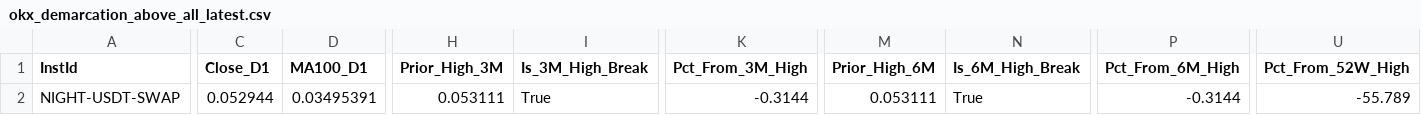
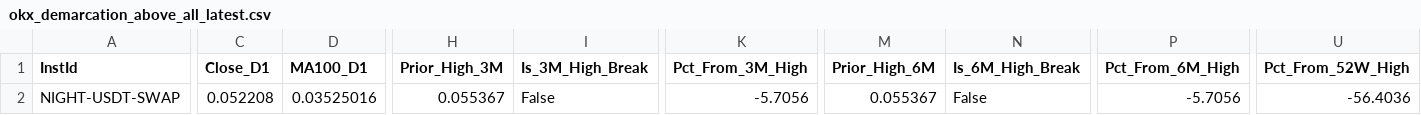
Before and after one commit to greatcyan/NoMoreOverwhelm, a CSV file: data/okx_demarcation_above_all_latest.csv, drawn as a sheet; only a part is shown, gaps mark what is left out; the diff covers the shown part only; the diff names each change by its address in the sheet, - before the commit and + after, or states it on an @@ line.

```diff
--- a/data/okx_demarcation_above_all_latest.csv
+++ b/data/okx_demarcation_above_all_latest.csv
-C2 (Close_D1): 0.052944
+C2 (Close_D1): 0.052208
-D2 (MA100_D1): 0.03495391
+D2 (MA100_D1): 0.03525016
-H2 (Prior_High_3M): 0.053111
+H2 (Prior_High_3M): 0.055367
-I2 (Is_3M_High_Break): True
+I2 (Is_3M_High_Break): False
-K2 (Pct_From_3M_High): -0.3144
+K2 (Pct_From_3M_High): -5.7056
-M2 (Prior_High_6M): 0.053111
+M2 (Prior_High_6M): 0.055367
-N2 (Is_6M_High_Break): True
+N2 (Is_6M_High_Break): False
-P2 (Pct_From_6M_High): -0.3144
+P2 (Pct_From_6M_High): -5.7056
-U2 (Pct_From_52W_High): -55.789
+U2 (Pct_From_52W_High): -56.4036
```
Also changed, not shown: 22 edited cells elsewhere in this file, data/okx_demarcation_latest.csv, data/okx_demarcation_scan_2026-11-28.csv.
